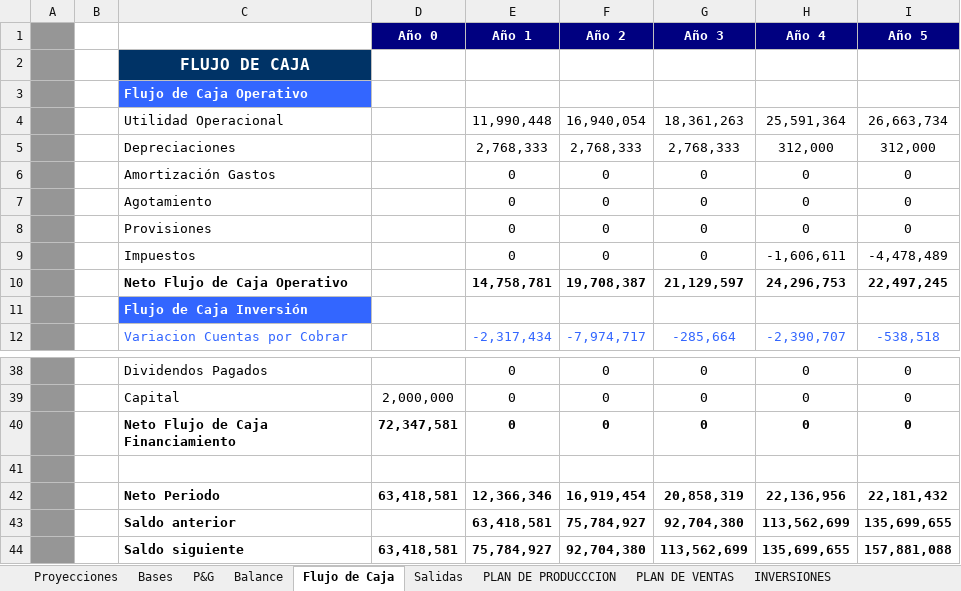
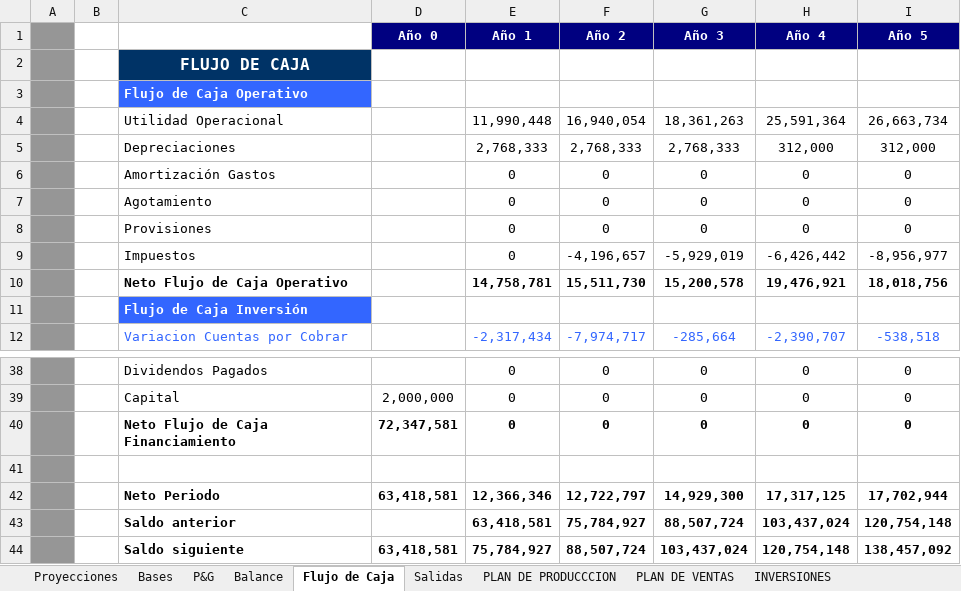
Before and after one commit to Niordsid/Proyecto_Grado, an Excel workbook: Fondo Emprender/Estudio_Finaciero_Fondo_Emprender.xlsx, sheet Flujo de Caja, drawn as a sheet; only a part is shown, gaps mark what is left out; values as stored, in another font and other column widths than the file's, no borders; the diff names each change by its address in the sheet, - before the commit and + after, or states it on an @@ line.

```diff
--- a/Fondo Emprender/Estudio_Finaciero_Fondo_Emprender.xlsx (sheet Flujo de Caja)
+++ b/Fondo Emprender/Estudio_Finaciero_Fondo_Emprender.xlsx (sheet Flujo de Caja)
-F9 (Año 2): 0
+F9 (Año 2): -4,196,657
-G9 (Año 3): 0
+G9 (Año 3): -5,929,019
-H9 (Año 4): -1,606,611
+H9 (Año 4): -6,426,442
-I9 (Año 5): -4,478,489
+I9 (Año 5): -8,956,977
-F10 (Año 2): 19,708,387
+F10 (Año 2): 15,511,730
-G10 (Año 3): 21,129,597
+G10 (Año 3): 15,200,578
-H10 (Año 4): 24,296,753
+H10 (Año 4): 19,476,921
-I10 (Año 5): 22,497,245
+I10 (Año 5): 18,018,756
-F42 (Año 2): 16,919,454
+F42 (Año 2): 12,722,797
-G42 (Año 3): 20,858,319
+G42 (Año 3): 14,929,300
-H42 (Año 4): 22,136,956
+H42 (Año 4): 17,317,125
-I42 (Año 5): 22,181,432
+I42 (Año 5): 17,702,944
-G43 (Año 3): 92,704,380
+G43 (Año 3): 88,507,724
-H43 (Año 4): 113,562,699
+H43 (Año 4): 103,437,024
-I43 (Año 5): 135,699,655
+I43 (Año 5): 120,754,148
-F44 (Año 2): 92,704,380
+F44 (Año 2): 88,507,724
-G44 (Año 3): 113,562,699
+G44 (Año 3): 103,437,024
-H44 (Año 4): 135,699,655
+H44 (Año 4): 120,754,148
-I44 (Año 5): 157,881,088
+I44 (Año 5): 138,457,092
```
Also changed, not shown: sheet Proyecciones, sheet Salidas, sheet Balance, sheet P&G, sheet NOMINA PROYECCION, sheet RESUMEN INVERSIONES FONDO, 1 more sheet, hidden cells.
